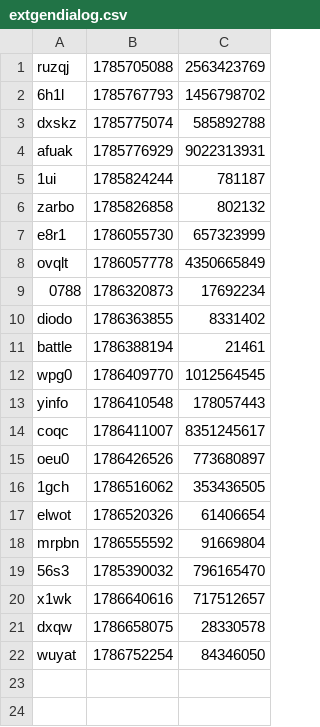
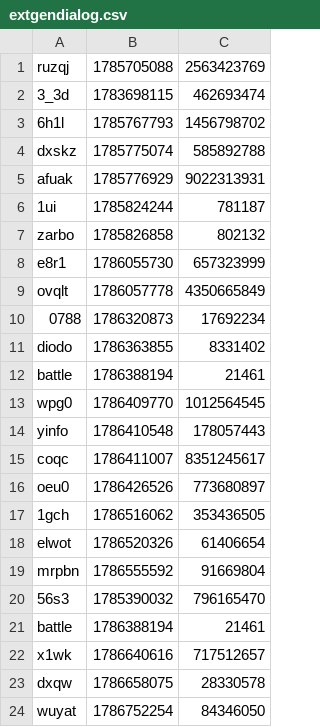
Before and after one commit to iqfi/special-octo-journey, a CSV file: src/extgendialog.csv, drawn as a sheet.

Commit message:
Update extgendialog.csv

```diff
--- a/src/extgendialog.csv
+++ b/src/extgendialog.csv
@@ -1,2 +1,3 @@
 ruzqj,1785705088,2563423769
+3_3d,1783698115,462693474
 6h1l,1785767793,1456798702
@@ -19,2 +20,3 @@ mrpbn,1786555592,91669804
 56s3,1785390032,796165470
+battle,1786388194,21461
 x1wk,1786640616,717512657
```
